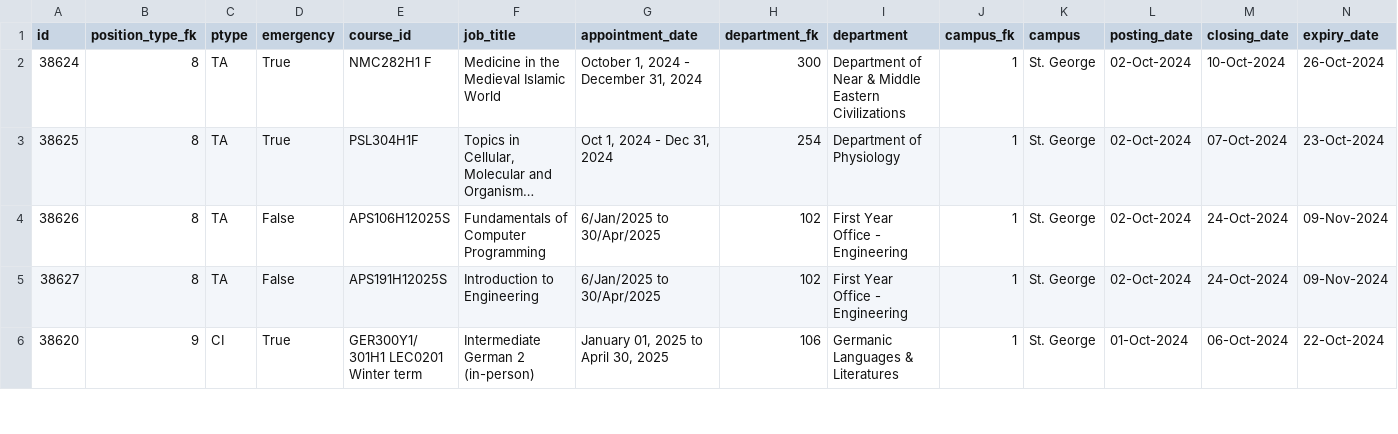
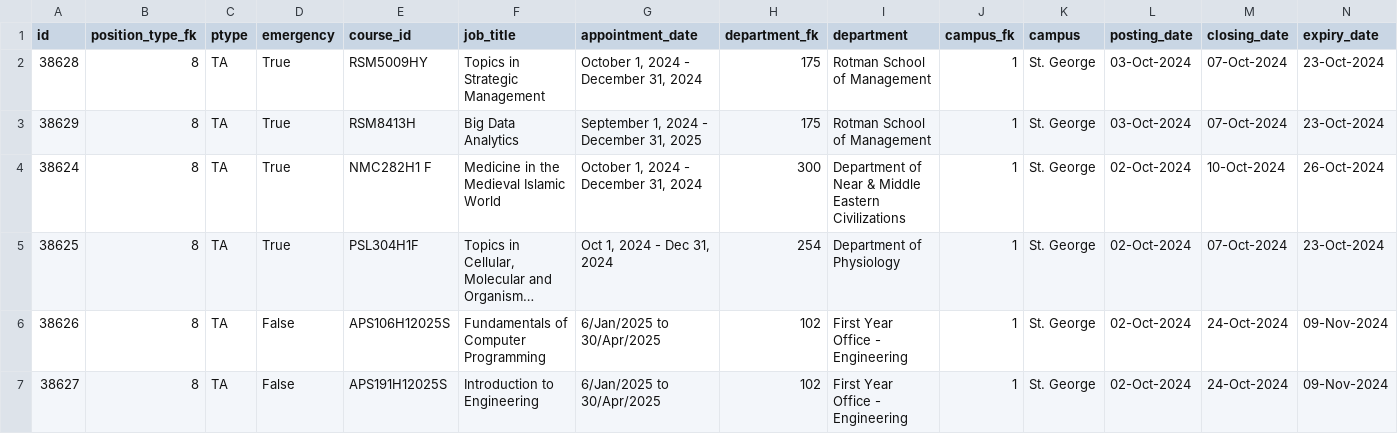
Before and after one commit to Nathan903/unit1.hrandequity.utoronto.ca, a CSV file: result.csv, drawn as a sheet; only a part is shown; the shorter side is filled out with more unchanged rows; long unchanged cells end in …; rows hold the shown columns only; the diff names each change by its address in the sheet, - before the commit and + after, or states it on an @@ line.

```diff
--- a/result.csv
+++ b/result.csv
+row 2: 38628 | 8 | TA | True | RSM5009HY | Topics in Strategic Management | October 1, 2024 - December 31, 2024 | 175 | Rotman School of Management | 1 | St. George | 03-Oct-2024 | 07-Oct-2024 | 23-Oct-2024
+row 3: 38629 | 8 | TA | True | RSM8413H | Big Data Analytics | September 1, 2024 - December 31, 2025 | 175 | Rotman School of Management | 1 | St. George | 03-Oct-2024 | 07-Oct-2024 | 23-Oct-2024
```
Also changed, not shown: 1 other file.
